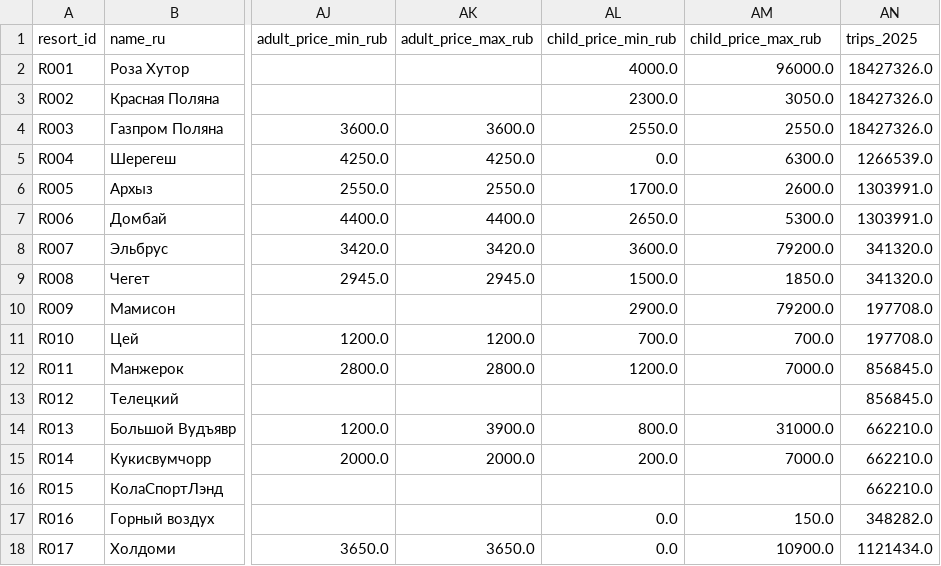
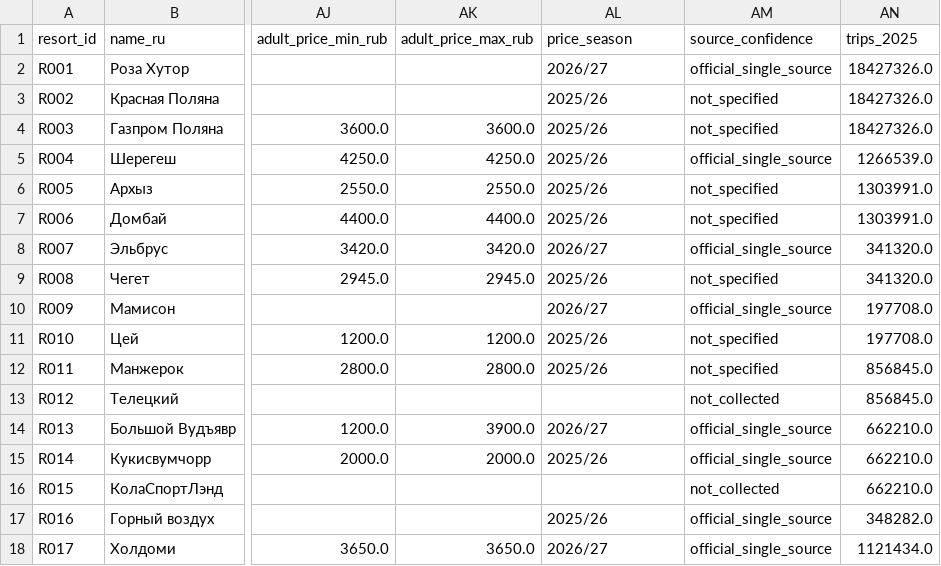
Before and after one commit to margoikonstantinova/travel-designer-resort-rating, a CSV file: data/mart/resort_features.csv, drawn as a sheet; only a part is shown, gaps mark what is left out; the diff covers the shown part only; the diff names each change by its address in the sheet, - before the commit and + after, or states it on an @@ line.

```diff
--- a/data/mart/resort_features.csv
+++ b/data/mart/resort_features.csv
-AL1: child_price_min_rub
+AL1: price_season
-AM1: child_price_max_rub
+AM1: source_confidence
-AL2 (price_season): 4000.0
+AL2 (price_season): 2026/27
-AM2 (source_confidence): 96000.0
+AM2 (source_confidence): official_single_source
-AL3 (price_season): 2300.0
+AL3 (price_season): 2025/26
-AM3 (source_confidence): 3050.0
+AM3 (source_confidence): not_specified
-AL4 (price_season): 2550.0
+AL4 (price_season): 2025/26
-AM4 (source_confidence): 2550.0
+AM4 (source_confidence): not_specified
-AL5 (price_season): 0.0
+AL5 (price_season): 2025/26
-AM5 (source_confidence): 6300.0
+AM5 (source_confidence): official_single_source
-AL6 (price_season): 1700.0
+AL6 (price_season): 2025/26
-AM6 (source_confidence): 2600.0
+AM6 (source_confidence): not_specified
-AL7 (price_season): 2650.0
+AL7 (price_season): 2025/26
-AM7 (source_confidence): 5300.0
+AM7 (source_confidence): not_specified
-AL8 (price_season): 3600.0
+AL8 (price_season): 2026/27
-AM8 (source_confidence): 79200.0
+AM8 (source_confidence): official_single_source
-AL9 (price_season): 1500.0
+AL9 (price_season): 2025/26
-AM9 (source_confidence): 1850.0
+AM9 (source_confidence): not_specified
-AL10 (price_season): 2900.0
+AL10 (price_season): 2026/27
-AM10 (source_confidence): 79200.0
+AM10 (source_confidence): official_single_source
-AL11 (price_season): 700.0
+AL11 (price_season): 2025/26
-AM11 (source_confidence): 700.0
+AM11 (source_confidence): not_specified
-AL12 (price_season): 1200.0
+AL12 (price_season): 2025/26
-AM12 (source_confidence): 7000.0
+AM12 (source_confidence): not_specified
-AM13 (source_confidence): (empty)
+AM13 (source_confidence): not_collected
-AL14 (price_season): 800.0
+AL14 (price_season): 2026/27
-AM14 (source_confidence): 31000.0
+AM14 (source_confidence): official_single_source
-AL15 (price_season): 200.0
+AL15 (price_season): 2025/26
-AM15 (source_confidence): 7000.0
+AM15 (source_confidence): official_single_source
-AM16 (source_confidence): (empty)
+AM16 (source_confidence): not_collected
-AL17 (price_season): 0.0
+AL17 (price_season): 2025/26
-AM17 (source_confidence): 150.0
+AM17 (source_confidence): official_single_source
-AL18 (price_season): 0.0
+AL18 (price_season): 2026/27
-AM18 (source_confidence): 10900.0
+AM18 (source_confidence): official_single_source
```
Also changed, not shown: 29 edited cells elsewhere in this file, data/mart/resort_scores.csv, 5 other files.
